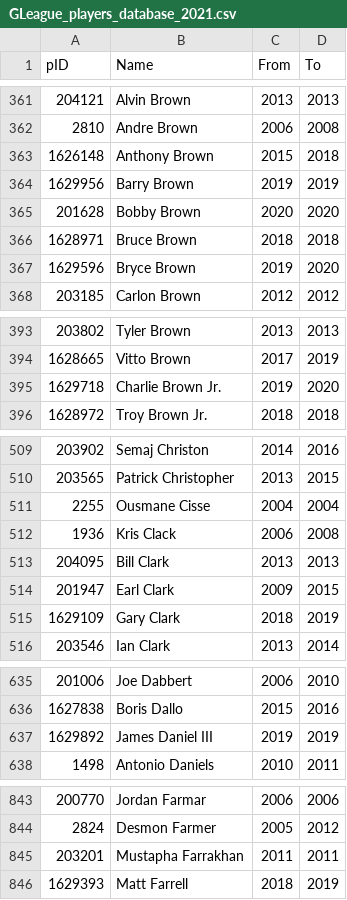
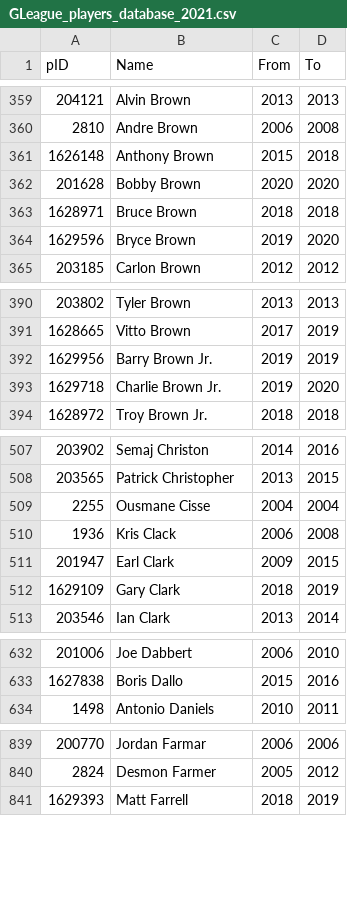
Before and after one commit to sravanpannala/NBA, a CSV file: data/GLeague_players_database_2021.csv, drawn as a sheet; only a part is shown, gaps mark what is left out; the diff covers the shown part only.

```diff
--- a/data/GLeague_players_database_2021.csv
+++ b/data/GLeague_players_database_2021.csv
@@ -363,3 +361,2 @@ pID,Name,From,To
 1626148,Anthony Brown,2015,2018
-1629956,Barry Brown,2019,2019
 201628,Bobby Brown,2020,2020
@@ -394,2 +391,3 @@ pID,Name,From,To
 1628665,Vitto Brown,2017,2019
+1629956,Barry Brown Jr.,2019,2019
 1629718,Charlie Brown Jr.,2019,2020
@@ -512,3 +510,2 @@ pID,Name,From,To
 1936,Kris Clack,2006,2008
-204095,Bill Clark,2013,2013
 201947,Earl Clark,2009,2015
@@ -636,3 +633,2 @@ pID,Name,From,To
 1627838,Boris Dallo,2015,2016
-1629892,James Daniel III,2019,2019
 1498,Antonio Daniels,2010,2011
@@ -844,3 +840,2 @@ pID,Name,From,To
 2824,Desmon Farmer,2005,2012
-203201,Mustapha Farrakhan,2011,2011
 1629393,Matt Farrell,2018,2019
```
Also changed, not shown: 3 added rows, 12 removed rows and 37 edited cells elsewhere in this file, data/NBA_players_database_2021.csv, 12 other files.
